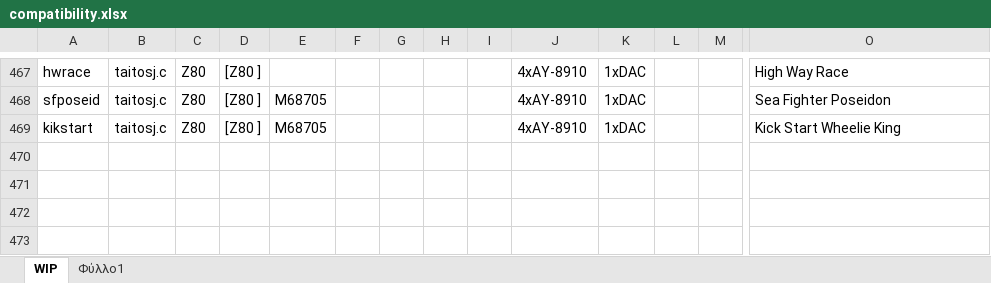
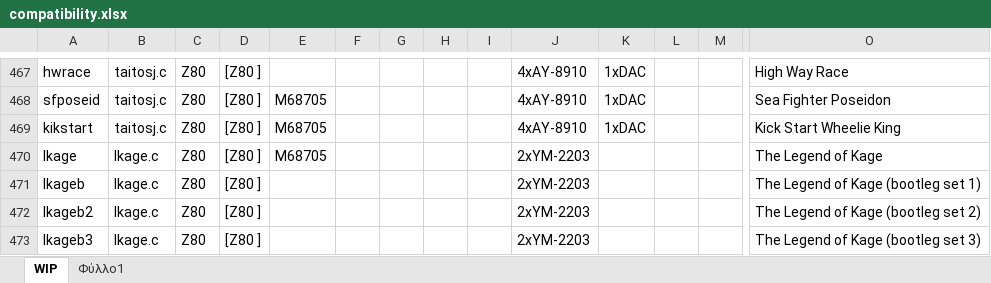
Before and after one commit to georgemoralis/arcadeflex-037b7-playground, an Excel workbook: compatibility.xlsx, sheet WIP, drawn as a sheet; only a part is shown, gaps mark what is left out; values as stored, in another font and other column widths than the file's, no borders; rows hold the shown columns only; the diff names each change by its address in the sheet, - before the commit and + after, or states it on an @@ line.

Commit message:
lkage driver

```diff
--- a/compatibility.xlsx (sheet WIP)
+++ b/compatibility.xlsx (sheet WIP)
+row 470: lkage | lkage.c | Z80 | [Z80 ] | M68705 |  |  |  |  | 2xYM-2203 |  |  |  | The Legend of Kage
+row 471: lkageb | lkage.c | Z80 | [Z80 ] |  |  |  |  |  | 2xYM-2203 |  |  |  | The Legend of Kage (bootleg set 1)
+row 472: lkageb2 | lkage.c | Z80 | [Z80 ] |  |  |  |  |  | 2xYM-2203 |  |  |  | The Legend of Kage (bootleg set 2)
+row 473: lkageb3 | lkage.c | Z80 | [Z80 ] |  |  |  |  |  | 2xYM-2203 |  |  |  | The Legend of Kage (bootleg set 3)
```
Also changed, not shown: sheet Φύλλο1, 9 other files.
